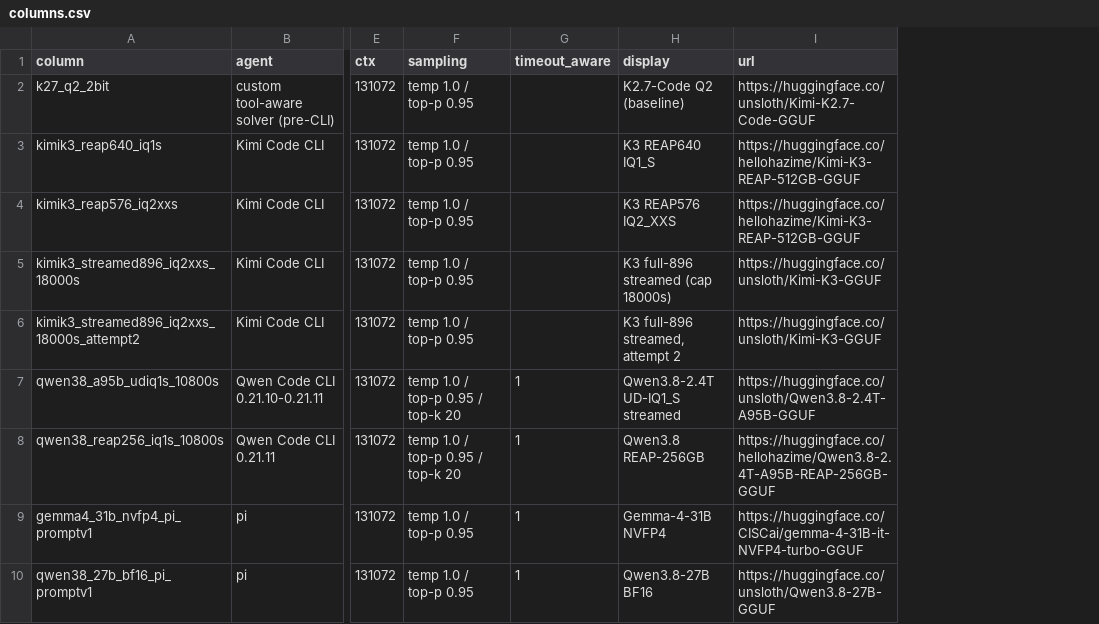
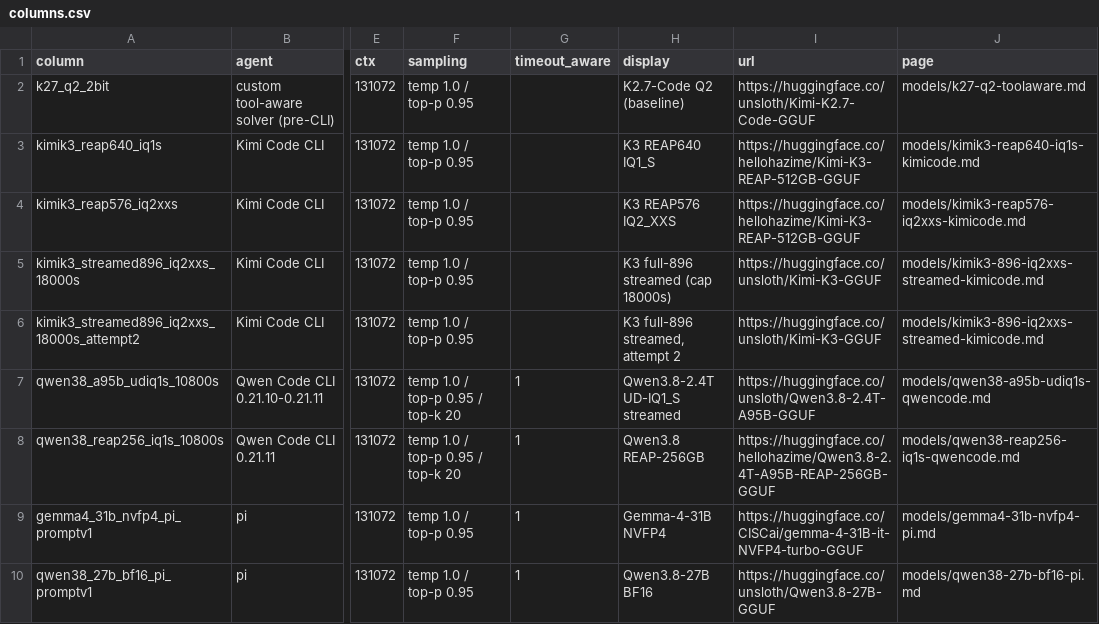
Before and after one commit to 01554/swelancer-local-subset-evals, a CSV file: results/columns.csv, drawn as a sheet; only a part is shown, gaps mark what is left out; the diff names each change by its address in the sheet, - before the commit and + after, or states it on an @@ line.

```diff
--- a/results/columns.csv
+++ b/results/columns.csv
+column J (page), rows 2-10: models/k27-q2-toolaware.md | models/kimik3-reap640-iq1s-kimicode.md | models/kimik3-reap576-iq2xxs-kimicode.md | models/kimik3-896-iq2xxs-streamed-kimicode.md | models/kimik3-896-iq2xxs-streamed-kimicode.md | models/qwen38-a95b-udiq1s-qwencode.md | models/qwen38-reap256-iq1s-qwencode.md | models/gemma4-31b-nvfp4-pi.md | models/qwen38-27b-bf16-pi.md
```
Also changed, not shown: 3 other files.
